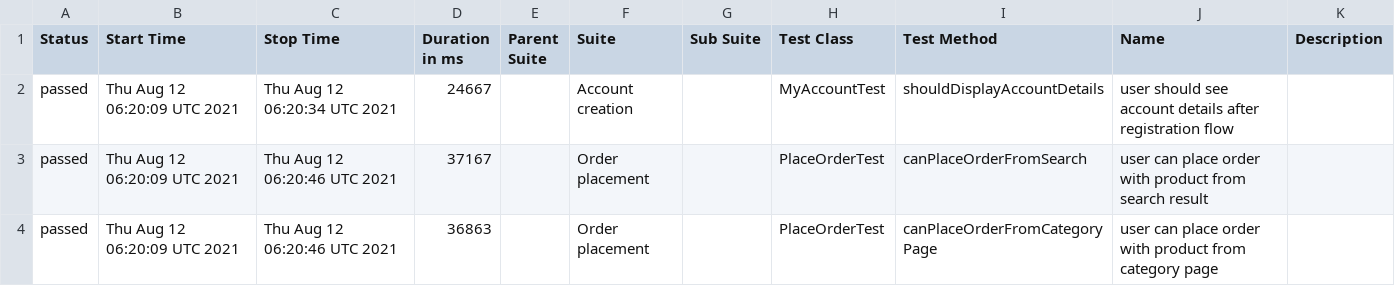
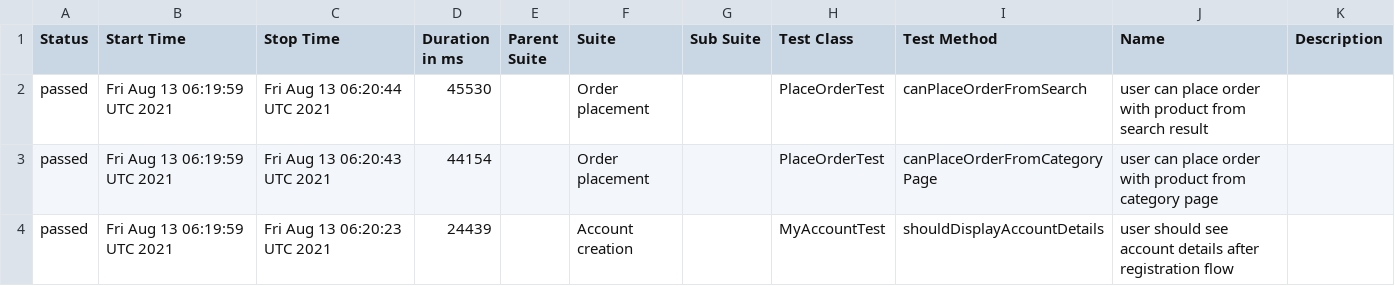
Before and after one commit to isandratskiy/automationpractice-github-actions-demo, a CSV file: data/suites.csv, drawn as a sheet.

```diff
--- a/data/suites.csv
+++ b/data/suites.csv
@@ -1,4 +1,4 @@
 "Status","Start Time","Stop Time","Duration in ms","Parent Suite","Suite","Sub Suite","Test Class","Test Method","Name","Description"
-"passed","Thu Aug 12 06:20:09 UTC 2021","Thu Aug 12 06:20:34 UTC 2021","24667","","Account creation","","MyAccountTest","shouldDisplayAccountDetails","user should see account details after registration flow",""
-"passed","Thu Aug 12 06:20:09 UTC 2021","Thu Aug 12 06:20:46 UTC 2021","37167","","Order placement","","PlaceOrderTest","canPlaceOrderFromSearch","user can place order with product from search result",""
-"passed","Thu Aug 12 06:20:09 UTC 2021","Thu Aug 12 06:20:46 UTC 2021","36863","","Order placement","","PlaceOrderTest","canPlaceOrderFromCategoryPage","user can place order with product from category page",""
+"passed","Fri Aug 13 06:19:59 UTC 2021","Fri Aug 13 06:20:44 UTC 2021","45530","","Order placement","","PlaceOrderTest","canPlaceOrderFromSearch","user can place order with product from search result",""
+"passed","Fri Aug 13 06:19:59 UTC 2021","Fri Aug 13 06:20:43 UTC 2021","44154","","Order placement","","PlaceOrderTest","canPlaceOrderFromCategoryPage","user can place order with product from category page",""
+"passed","Fri Aug 13 06:19:59 UTC 2021","Fri Aug 13 06:20:23 UTC 2021","24439","","Account creation","","MyAccountTest","shouldDisplayAccountDetails","user should see account details after registration flow",""
```
Also changed, not shown: 17 other files.
